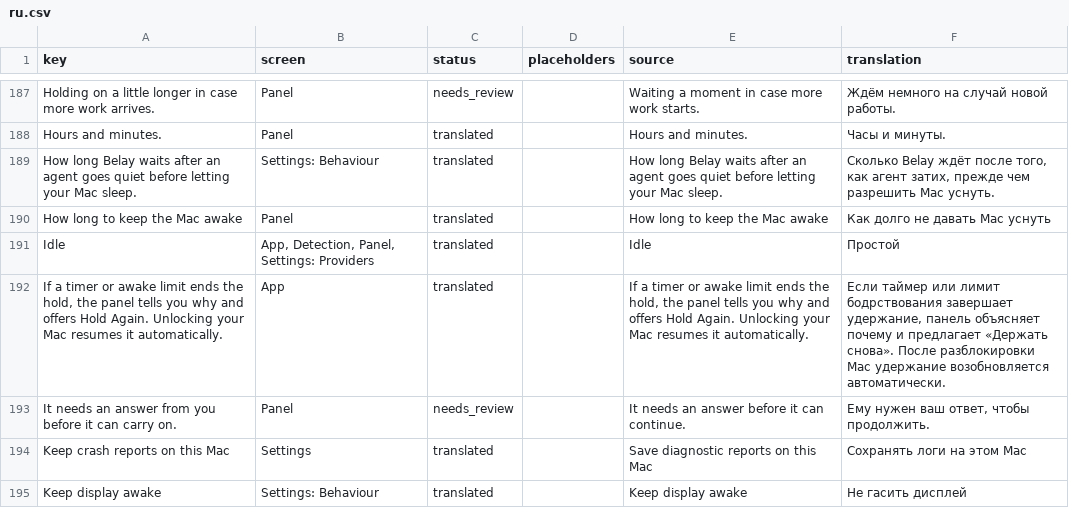
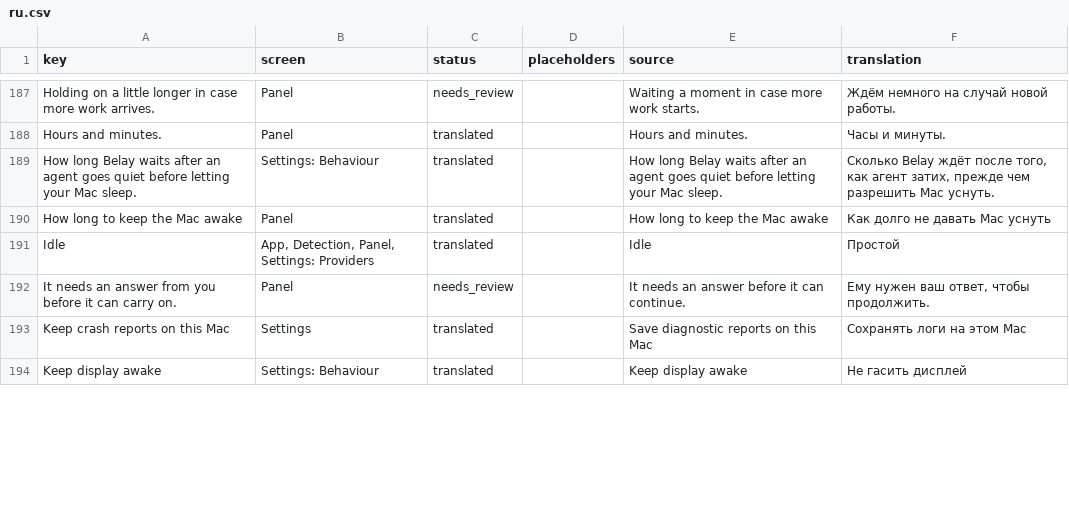
Before and after one commit to PerfectoWeb/Belay, a CSV file: Localization/ru.csv, drawn as a sheet; only a part is shown, gaps mark what is left out; removed rows and columns are numbered as before the commit, all else as after; the diff covers the shown part only; the diff names each change by its address in the sheet, - before the commit and + after, or states it on an @@ line.

```diff
--- a/Localization/ru.csv
+++ b/Localization/ru.csv
-row 192: If a timer or awake limit ends the hold, the panel tells you why and offers Hold Again. Unlocking your Mac resumes it automatically. | App | translated |  | If a timer or awake limit ends the hold, the panel tells you why and offers Hold Again. Unlocking your Mac resumes it automatically. | Если таймер или лимит бодрствования завершает удержание, панель объясняет почему и предлагает «Держать снова». После разблокировки Mac удержание возобновляется автоматически.
```
Also changed, not shown: 7 added rows, 6 removed rows and 8 edited cells elsewhere in this file, Localization/de.csv, Localization/es.csv, 13 other files.
